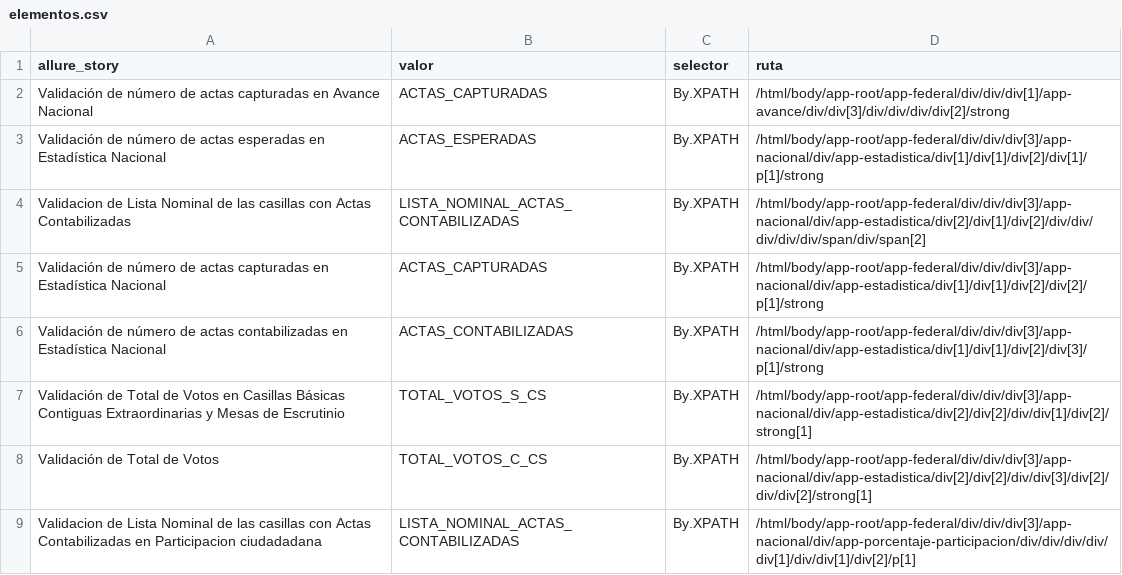
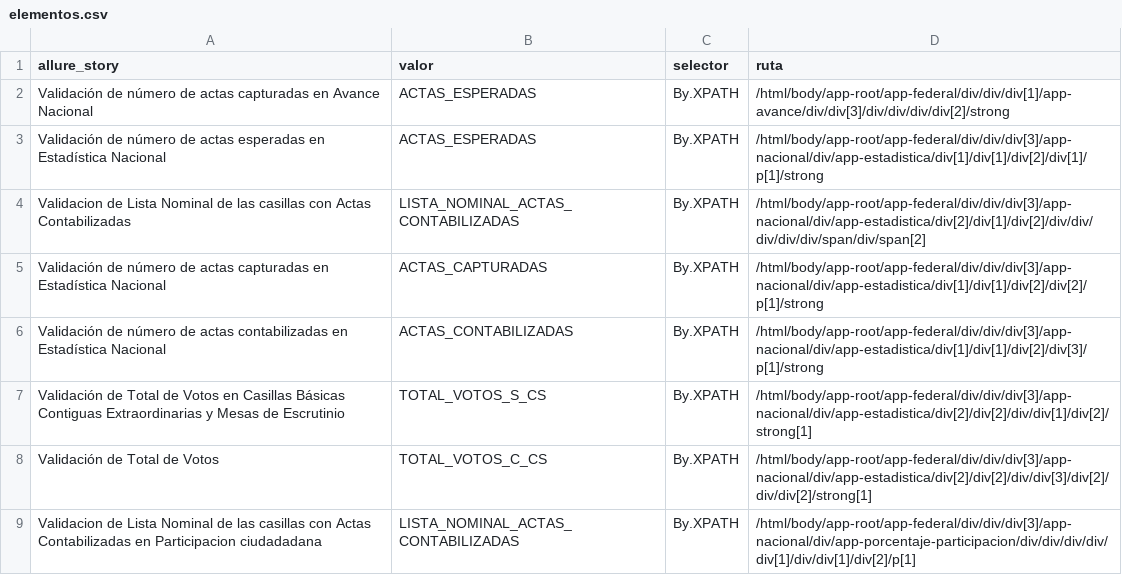
Before and after one commit to ericruizINE/descargaCSV, a CSV file: elementos.csv, drawn as a sheet.

Commit message:
update case error to allure

```diff
--- a/elementos.csv
+++ b/elementos.csv
@@ -1,3 +1,3 @@
 allure_story,valor,selector,ruta
-Validación de número de actas capturadas en Avance Nacional,ACTAS_CAPTURADAS,By.XPATH,/html/body/app-root/app-federal/div/div/div[1]/app-avance/div/div[3]/div/div/div/div[2]/strong
+Validación de número de actas capturadas en Avance Nacional,ACTAS_ESPERADAS,By.XPATH,/html/body/app-root/app-federal/div/div/div[1]/app-avance/div/div[3]/div/div/div/div[2]/strong
 Validación de número de actas esperadas en Estadística Nacional,ACTAS_ESPERADAS,By.XPATH,/html/body/app-root/app-federal/div/div/div[3]/app-nacional/div/app-estadistica/div[1]/div[1]/div[2]/div[1]/p[1]/strong
```
Also changed, not shown: 1 other file.
